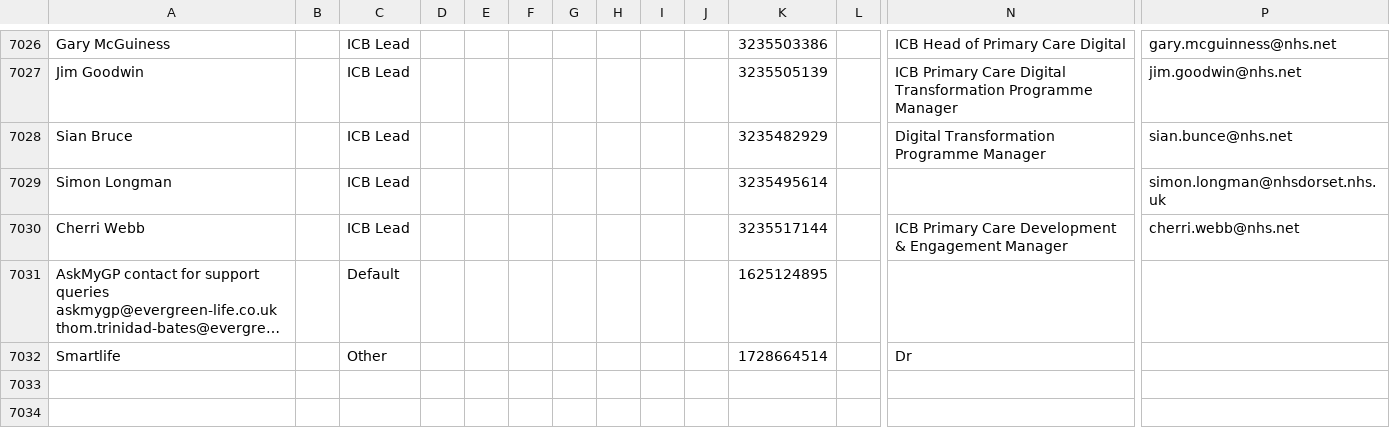
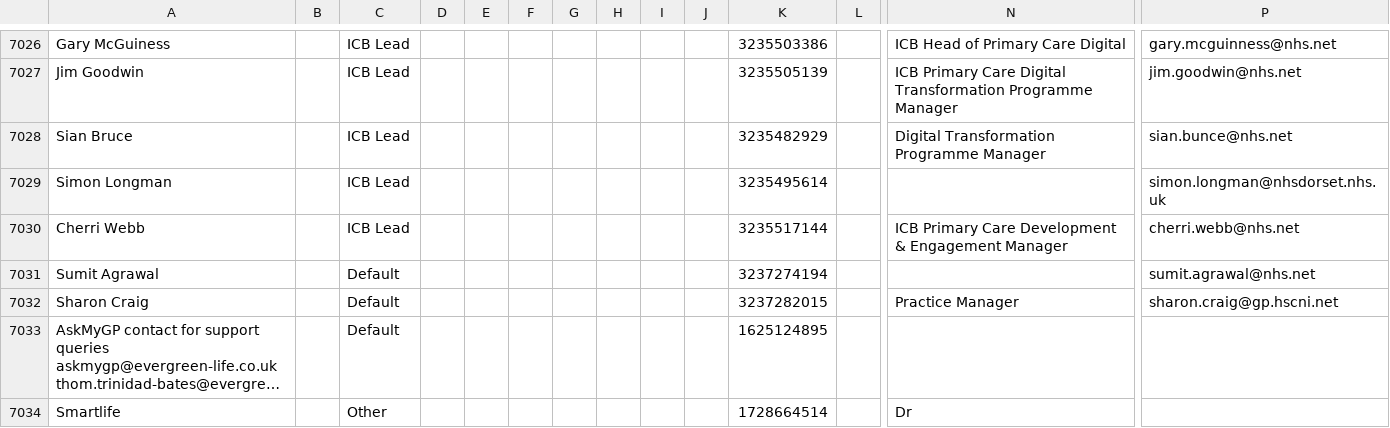
Before and after one commit to JCRedmoorHealth/vercel-mcp-python, a CSV file: Boards data/Individuals Board.csv, drawn as a sheet; only a part is shown, gaps mark what is left out; long unchanged cells end in …; rows hold the shown columns only; the diff names each change by its address in the sheet, - before the commit and + after, or states it on an @@ line.

```diff
--- a/Boards data/Individuals Board.csv
+++ b/Boards data/Individuals Board.csv
+row 7031: Sumit Agrawal |  | Default |  |  |  |  |  |  |  | 3237274194 |  |  | sumit.agrawal@nhs.net
+row 7032: Sharon Craig |  | Default |  |  |  |  |  |  |  | 3237282015 |  | Practice Manager | sharon.craig@gp.hscni.net
```
Also changed, not shown: Boards data/InvoicesAndCollections.csv, Boards data/OpportunitiesBoard.csv, 2 other files.
